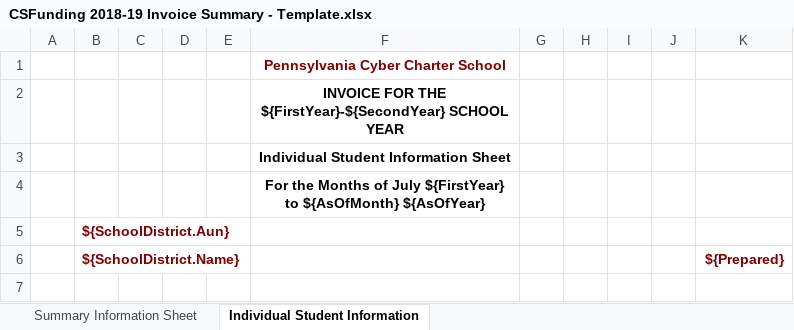
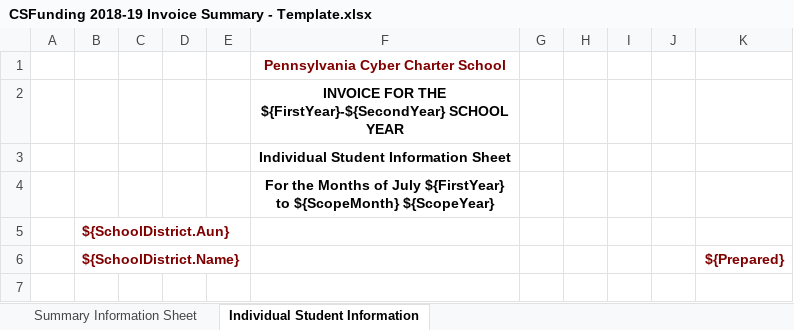
Before and after one commit to PACyberCharterSchool/billing-app, an Excel workbook: api/Templates/CSFunding 2018-19 Invoice Summary - Template.xlsx, sheet Individual Student Information, drawn as a sheet; only a part is shown; values as stored, in another font and other column widths than the file's, no borders; charts and pictures not drawn; the diff names each change by its address in the sheet, - before the commit and + after, or states it on an @@ line.

Commit message:
Use Scope for header dates

```diff
--- a/api/Templates/CSFunding 2018-19 Invoice Summary - Template.xlsx (sheet Individual Student Information)
+++ b/api/Templates/CSFunding 2018-19 Invoice Summary - Template.xlsx (sheet Individual Student Information)
-F4: …${FirstYear} to ${AsOfMonth} ${AsOfYear}
+F4: …${FirstYear} to ${ScopeMonth} ${ScopeYear}
```
Also changed, not shown: sheet Summary Information Sheet, api/Templates/CSFunding 2018-19 Bulk Invoice Summary - Template.xlsx, 2 other files.
